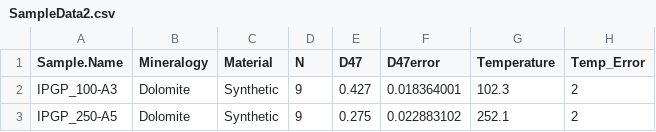
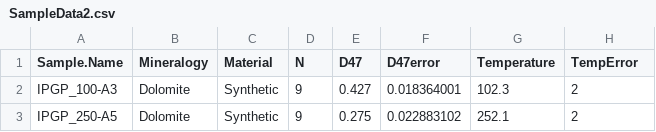
Before and after one commit to Tripati-Lab/BayClump, a CSV file: Data/SampleData2.csv, drawn as a sheet; only a part is shown.

```diff
--- a/Data/SampleData2.csv
+++ b/Data/SampleData2.csv
@@ -1,2 +1,2 @@
-Sample.Name,Mineralogy,Material,N,D47,D47error,Temperature,Temp_Error
+Sample.Name,Mineralogy,Material,N,D47,D47error,Temperature,TempError
 IPGP_100-A3,Dolomite,Synthetic,9,0.427,0.018364001,102.3,2
```
Also changed, not shown: BayClump_calibration_template.csv, Data/SampleData.csv, 6 other files.
